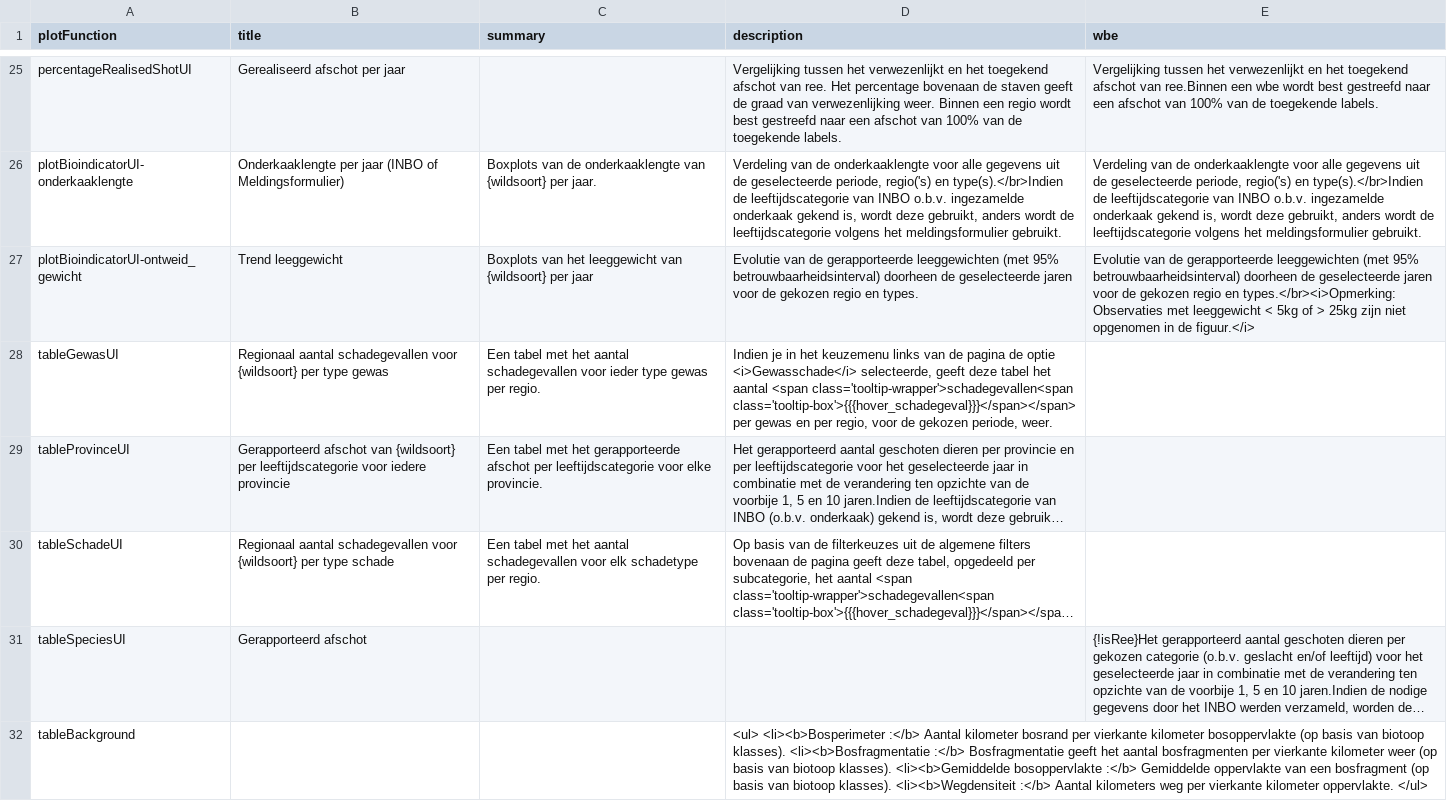
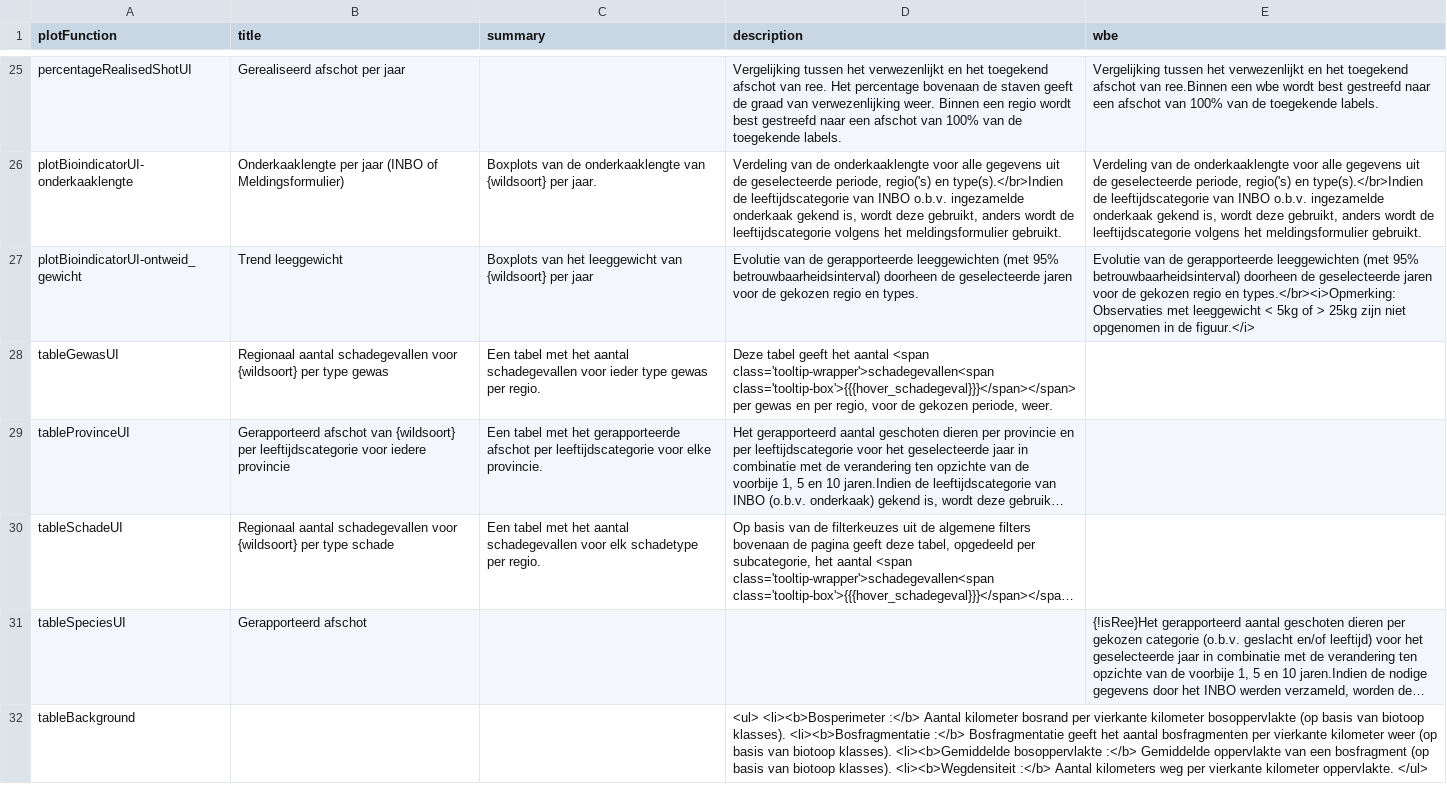
Before and after one commit to inbo/reporting-rshiny-grofwildjacht, a CSV file: reporting-grofwild/inst/extdata/uiText.csv, drawn as a sheet; only a part is shown, gaps mark what is left out; long unchanged cells end in …; the diff names each change by its address in the sheet, - before the commit and + after, or states it on an @@ line.

Commit message:
fix gewas table description
#637

```diff
--- a/reporting-grofwild/inst/extdata/uiText.csv
+++ b/reporting-grofwild/inst/extdata/uiText.csv
-D28 (description): Indien je in het keuzemenu links van de pagina de optie <i>Gewasschade</i> selecteerde, geeft deze tabel het aantal…
+D28 (description): Deze tabel geeft het aantal…
```
